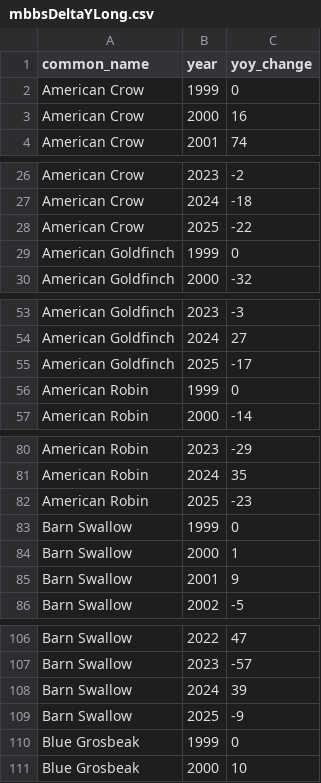
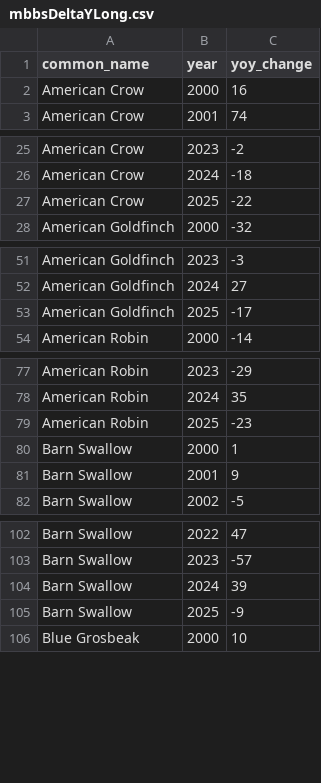
Before and after one commit to hurlbertlab/mbbs-cross-correlation, a CSV file: data/mbbs/mbbsDeltaYLong.csv, drawn as a sheet; only a part is shown, gaps mark what is left out; the diff covers the shown part only.

```diff
--- a/data/mbbs/mbbsDeltaYLong.csv
+++ b/data/mbbs/mbbsDeltaYLong.csv
@@ -1,3 +1,2 @@
 "common_name","year","yoy_change"
-"American Crow",1999,0
 "American Crow",2000,16
@@ -28,3 +27,2 @@
 "American Crow",2025,-22
-"American Goldfinch",1999,0
 "American Goldfinch",2000,-32
@@ -55,3 +53,2 @@
 "American Goldfinch",2025,-17
-"American Robin",1999,0
 "American Robin",2000,-14
@@ -82,3 +79,2 @@
 "American Robin",2025,-23
-"Barn Swallow",1999,0
 "Barn Swallow",2000,1
@@ -109,3 +105,2 @@
 "Barn Swallow",2025,-9
-"Blue Grosbeak",1999,0
 "Blue Grosbeak",2000,10
```
Also changed, not shown: 38 removed rows elsewhere in this file, data/CBCHistoricData/CBCMergedDeltaY.csv, data/CBCHistoricData/CSBSDeltaYLong.csv, 19 other files.
